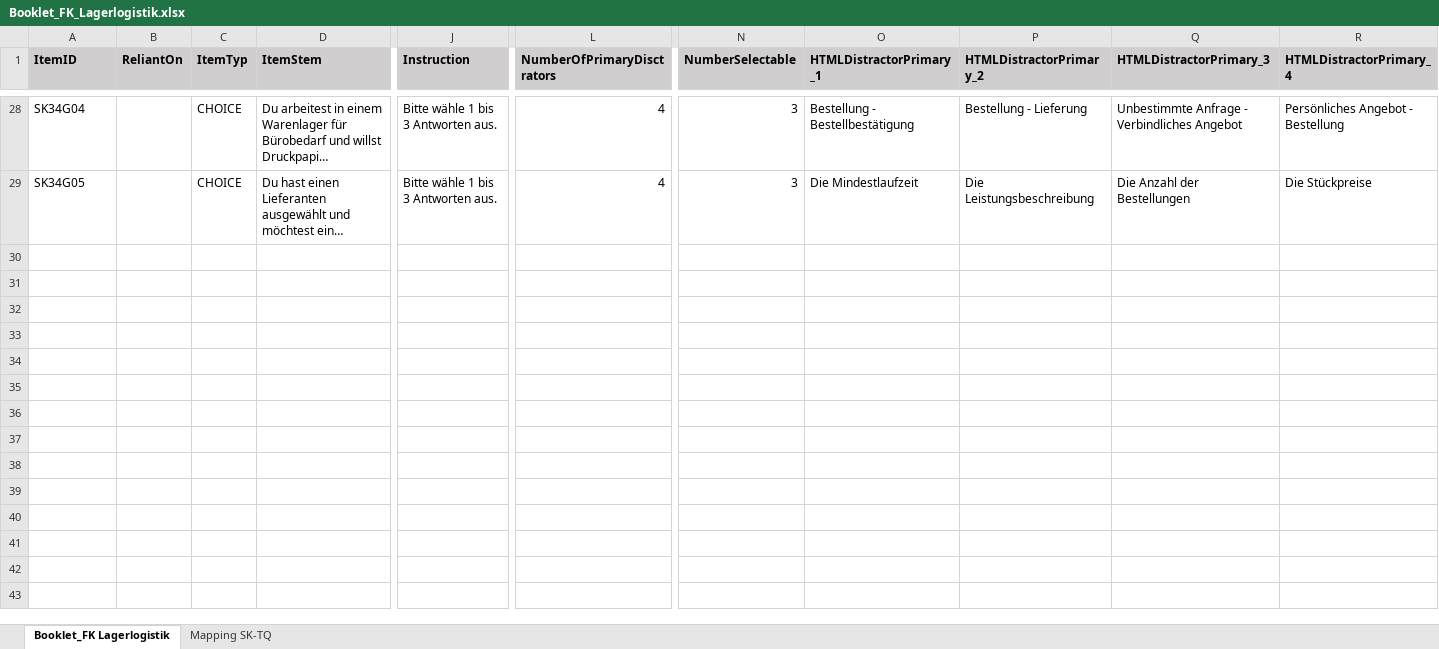
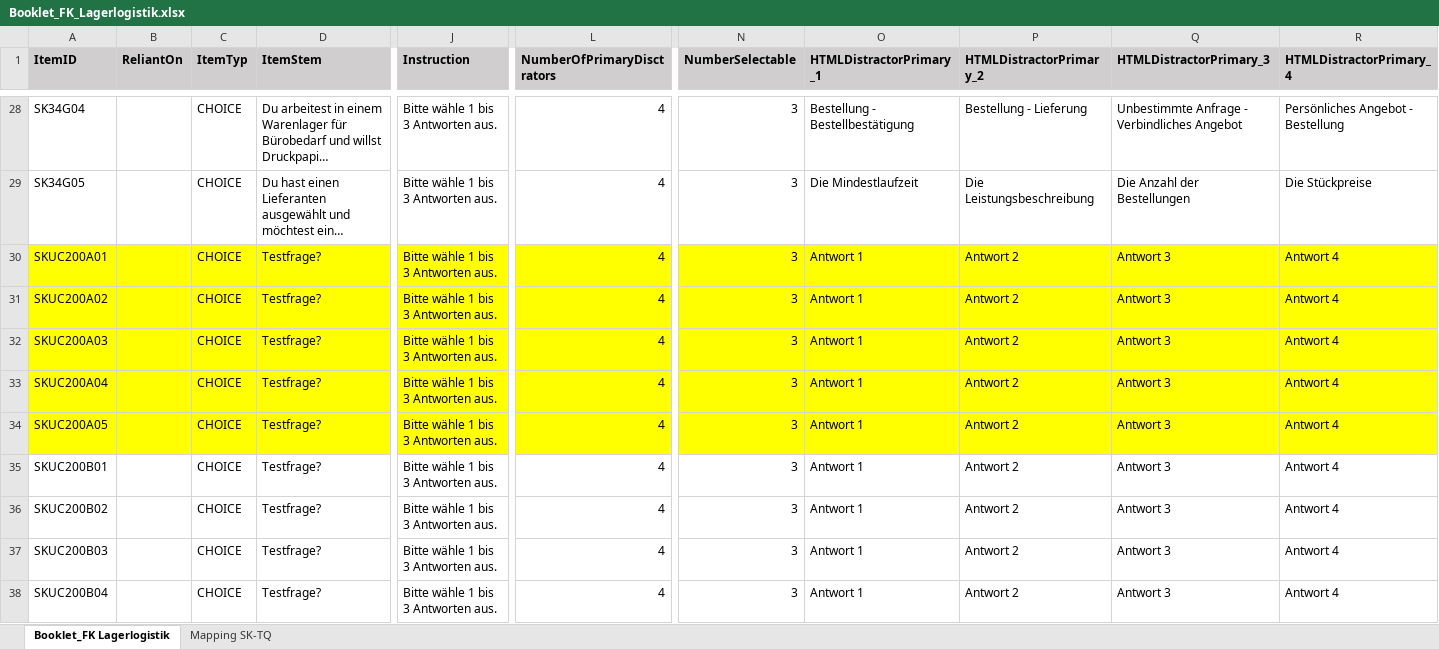
Before and after one commit to HDBW/APOLLO, an Excel workbook: src/cloud/backend/apollo.cloud/Graph.Apollo.Cloud.Assessment/Data/Booklet_FK_Lagerlogistik.xlsx, sheet Booklet_FK Lagerlogistik, drawn as a sheet; only a part is shown, gaps mark what is left out; long unchanged cells end in …; values as stored, in another font and other column widths than the file's, no borders; table styles not drawn; rows hold the shown columns only; the diff covers the shown part only; the diff names each change by its address in the sheet, - before the commit and + after, or states it on an @@ line.

```diff
--- a/src/cloud/backend/apollo.cloud/Graph.Apollo.Cloud.Assessment/Data/Booklet_FK_Lagerlogistik.xlsx (sheet Booklet_FK Lagerlogistik)
+++ b/src/cloud/backend/apollo.cloud/Graph.Apollo.Cloud.Assessment/Data/Booklet_FK_Lagerlogistik.xlsx (sheet Booklet_FK Lagerlogistik)
+row 30: SKUC200A01 |  | CHOICE | Testfrage? | Bitte wähle 1 bis 3 Antworten aus. | 4 | 3 | Antwort 1 | Antwort 2 | Antwort 3 | Antwort 4
+row 31: SKUC200A02 |  | CHOICE | Testfrage? | Bitte wähle 1 bis 3 Antworten aus. | 4 | 3 | Antwort 1 | Antwort 2 | Antwort 3 | Antwort 4
+row 32: SKUC200A03 |  | CHOICE | Testfrage? | Bitte wähle 1 bis 3 Antworten aus. | 4 | 3 | Antwort 1 | Antwort 2 | Antwort 3 | Antwort 4
+row 33: SKUC200A04 |  | CHOICE | Testfrage? | Bitte wähle 1 bis 3 Antworten aus. | 4 | 3 | Antwort 1 | Antwort 2 | Antwort 3 | Antwort 4
+row 34: SKUC200A05 |  | CHOICE | Testfrage? | Bitte wähle 1 bis 3 Antworten aus. | 4 | 3 | Antwort 1 | Antwort 2 | Antwort 3 | Antwort 4
+row 35: SKUC200B01 |  | CHOICE | Testfrage? | Bitte wähle 1 bis 3 Antworten aus. | 4 | 3 | Antwort 1 | Antwort 2 | Antwort 3 | Antwort 4
+row 36: SKUC200B02 |  | CHOICE | Testfrage? | Bitte wähle 1 bis 3 Antworten aus. | 4 | 3 | Antwort 1 | Antwort 2 | Antwort 3 | Antwort 4
+row 37: SKUC200B03 |  | CHOICE | Testfrage? | Bitte wähle 1 bis 3 Antworten aus. | 4 | 3 | Antwort 1 | Antwort 2 | Antwort 3 | Antwort 4
+row 38: SKUC200B04 |  | CHOICE | Testfrage? | Bitte wähle 1 bis 3 Antworten aus. | 4 | 3 | Antwort 1 | Antwort 2 | Antwort 3 | Antwort 4
```
Also changed, not shown: 13 added rows elsewhere in this sheet, src/cloud/backend/apollo.cloud/Graph.Apollo.Cloud.Assessment/Data/Digitale_Kompetenzen.xlsx, 2 other files.
